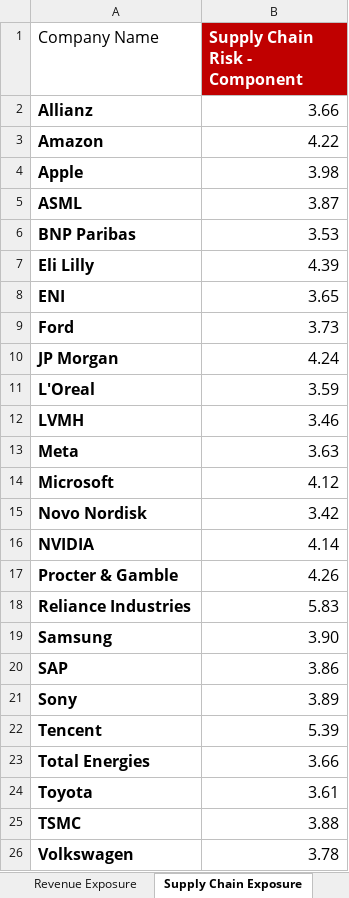
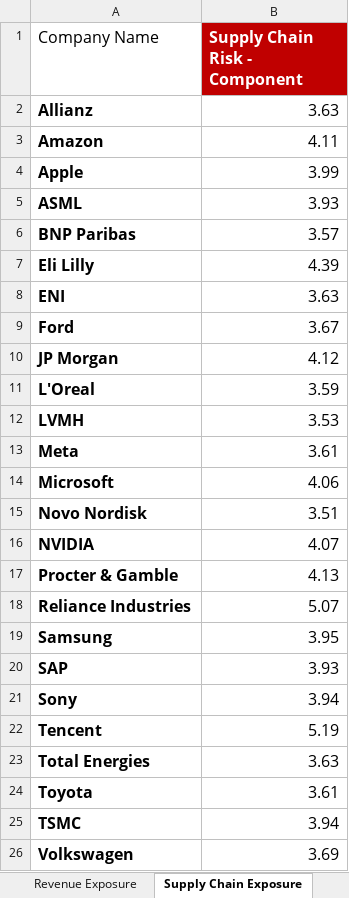
Before and after one commit to arzumkarahan/company-geopolitical-risk-index, an Excel workbook: data/processed/Template CGRI.xlsx, sheet Supply Chain Exposure, drawn as a sheet; values as stored, in another font and other column widths than the file's, no borders; conditional formats and table styles not drawn; the diff names each change by its address in the sheet, - before the commit and + after, or states it on an @@ line.

Commit message:
Update formula to new 0.15/0.45/0.40 weights with Financial Leverage multiplier
- Replace net_debt_to_financial_score() with net_debt_to_financial_multiplier() (0.8/0.9/1.0/1.1 tiers)
- New formula: (0.15×HQ + 0.45×Rev + 0.40×SC) × Sector × Vol × FinLeverage
- Remove Facility Risk as a standalone component (absorbed into Supply Chain)
- Update benchmark loading for new 8-column Template CGRI.xlsx structure
- Update COMPONENT_KEYS, radar chart dims, stacked bar weights
- Update calculator UI: 3 input tables (no separate Facility Risk table)
- Update methodology page with new formula, weights, and Financial Leverage table
- Add Financial Exposure.xlsx to tracked files; update all Excel files

```diff
--- a/data/processed/Template CGRI.xlsx (sheet Supply Chain Exposure)
+++ b/data/processed/Template CGRI.xlsx (sheet Supply Chain Exposure)
-B2 (Supply Chain Risk - Component): 3.66
+B2 (Supply Chain Risk - Component): 3.63
-B3 (Supply Chain Risk - Component): 4.22
+B3 (Supply Chain Risk - Component): 4.11
-B4 (Supply Chain Risk - Component): 3.98
+B4 (Supply Chain Risk - Component): 3.99
-B5 (Supply Chain Risk - Component): 3.87
+B5 (Supply Chain Risk - Component): 3.93
-B6 (Supply Chain Risk - Component): 3.53
+B6 (Supply Chain Risk - Component): 3.57
-B8 (Supply Chain Risk - Component): 3.65
+B8 (Supply Chain Risk - Component): 3.63
-B9 (Supply Chain Risk - Component): 3.73
+B9 (Supply Chain Risk - Component): 3.67
-B10 (Supply Chain Risk - Component): 4.24
+B10 (Supply Chain Risk - Component): 4.12
-B12 (Supply Chain Risk - Component): 3.46
+B12 (Supply Chain Risk - Component): 3.53
-B13 (Supply Chain Risk - Component): 3.63
+B13 (Supply Chain Risk - Component): 3.61
-B14 (Supply Chain Risk - Component): 4.12
+B14 (Supply Chain Risk - Component): 4.06
-B15 (Supply Chain Risk - Component): 3.42
+B15 (Supply Chain Risk - Component): 3.51
-B16 (Supply Chain Risk - Component): 4.14
+B16 (Supply Chain Risk - Component): 4.07
-B17 (Supply Chain Risk - Component): 4.26
+B17 (Supply Chain Risk - Component): 4.13
-B18 (Supply Chain Risk - Component): 5.83
+B18 (Supply Chain Risk - Component): 5.07
-B19 (Supply Chain Risk - Component): 3.90
+B19 (Supply Chain Risk - Component): 3.95
-B20 (Supply Chain Risk - Component): 3.86
+B20 (Supply Chain Risk - Component): 3.93
-B21 (Supply Chain Risk - Component): 3.89
+B21 (Supply Chain Risk - Component): 3.94
-B22 (Supply Chain Risk - Component): 5.39
+B22 (Supply Chain Risk - Component): 5.19
-B23 (Supply Chain Risk - Component): 3.66
+B23 (Supply Chain Risk - Component): 3.63
-B25 (Supply Chain Risk - Component): 3.88
+B25 (Supply Chain Risk - Component): 3.94
-B26 (Supply Chain Risk - Component): 3.78
+B26 (Supply Chain Risk - Component): 3.69
```
Also changed, not shown: sheet Correlation Matrix - 2024, sheet Final Template - 2024, sheet Financial Exposure, sheet Introduction, other sheet tabs, formulas that keep their value, data/processed/HQ Country Risk Index.xlsx, data/processed/Revenue Exposure.xlsx, 4 other files.
